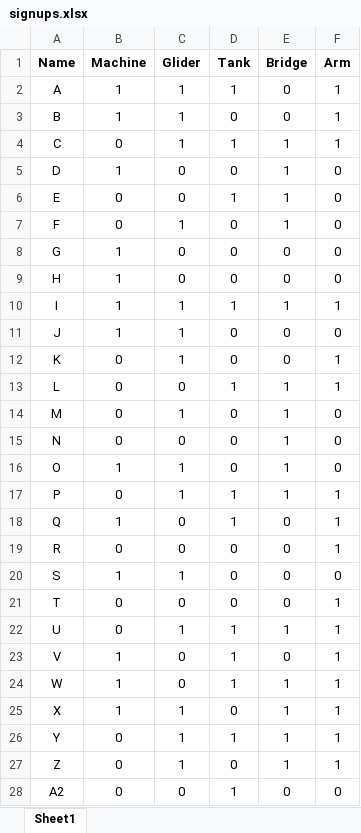
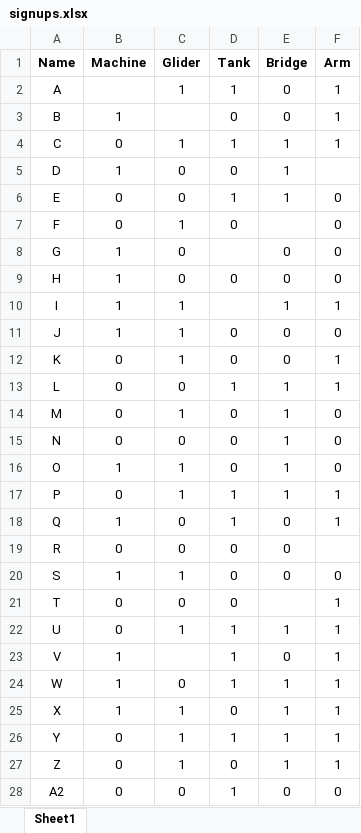
Before and after one commit to Kyle-Pu/MESA-Project-Signups-Tool, an Excel workbook: signups.xlsx, sheet Sheet1, drawn as a sheet; only a part is shown; values as stored, in another font and other column widths than the file's, no borders; charts and pictures not drawn; the diff names each change by its address in the sheet, - before the commit and + after, or states it on an @@ line.

Commit message:
Handling missing data values. Simulated with empty data values in the spreadsheet.

```diff
--- a/signups.xlsx (sheet Sheet1)
+++ b/signups.xlsx (sheet Sheet1)
-B2 (Machine): 1
+B2 (Machine): (empty)
-C3 (Glider): 1
+C3 (Glider): (empty)
-F5 (Arm): 0
+F5 (Arm): (empty)
-E7 (Bridge): 1
+E7 (Bridge): (empty)
-D8 (Tank): 0
+D8 (Tank): (empty)
-D10 (Tank): 1
+D10 (Tank): (empty)
-F19 (Arm): 1
+F19 (Arm): (empty)
-E21 (Bridge): 0
+E21 (Bridge): (empty)
-C23 (Glider): 0
+C23 (Glider): (empty)
```
Also changed, not shown: charts or pictures, 1 other file.
